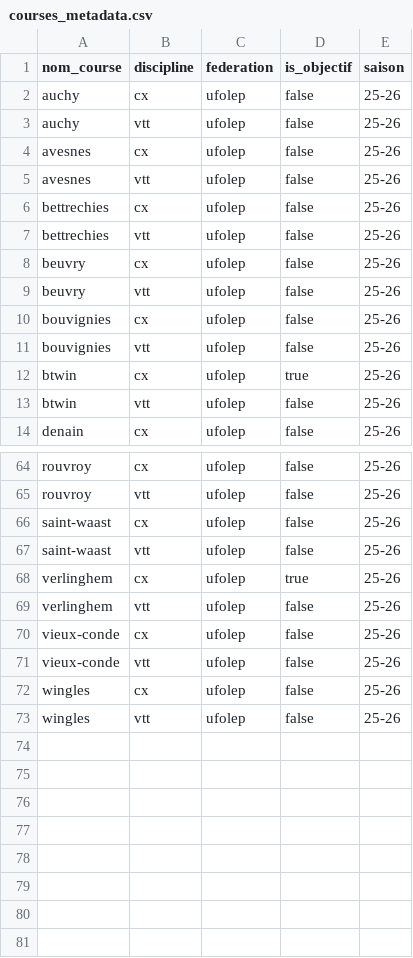
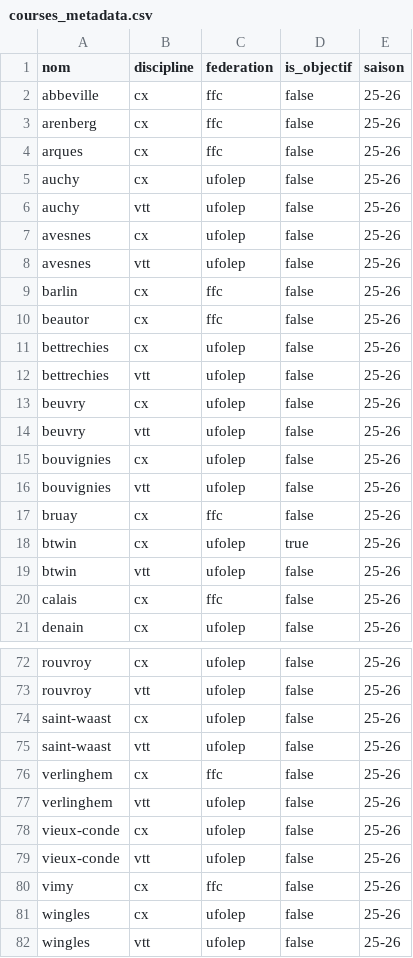
Before and after one commit to tdaghelet/ecwm-challenge, a CSV file: data/courses_metadata.csv, drawn as a sheet; only a part is shown, gaps mark what is left out; the diff covers the shown part only.

```diff
--- a/data/courses_metadata.csv
+++ b/data/courses_metadata.csv
@@ -1,2 +1,5 @@
-nom_course,discipline,federation,is_objectif,saison
+nom,discipline,federation,is_objectif,saison
+abbeville,cx,ffc,false,25-26
+arenberg,cx,ffc,false,25-26
+arques,cx,ffc,false,25-26
 auchy,cx,ufolep,false,25-26
@@ -5,2 +8,4 @@ avesnes,cx,ufolep,false,25-26
 avesnes,vtt,ufolep,false,25-26
+barlin,cx,ffc,false,25-26
+beautor,cx,ffc,false,25-26
 bettrechies,cx,ufolep,false,25-26
@@ -11,4 +16,6 @@ bouvignies,cx,ufolep,false,25-26
 bouvignies,vtt,ufolep,false,25-26
+bruay,cx,ffc,false,25-26
 btwin,cx,ufolep,true,25-26
 btwin,vtt,ufolep,false,25-26
+calais,cx,ffc,false,25-26
 denain,cx,ufolep,false,25-26
@@ -67,3 +75,3 @@ saint-waast,cx,ufolep,false,25-26
 saint-waast,vtt,ufolep,false,25-26
-verlinghem,cx,ufolep,true,25-26
+verlinghem,cx,ffc,false,25-26
 verlinghem,vtt,ufolep,false,25-26
@@ -71,2 +79,3 @@ vieux-conde,cx,ufolep,false,25-26
 vieux-conde,vtt,ufolep,false,25-26
+vimy,cx,ffc,false,25-26
 wingles,cx,ufolep,false,25-26
```
Also changed, not shown: 1 added row elsewhere in this file, 19 other files.
